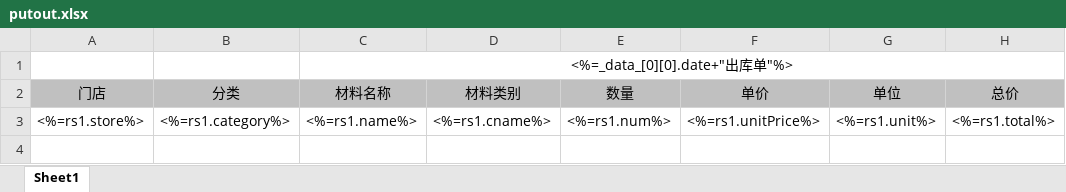
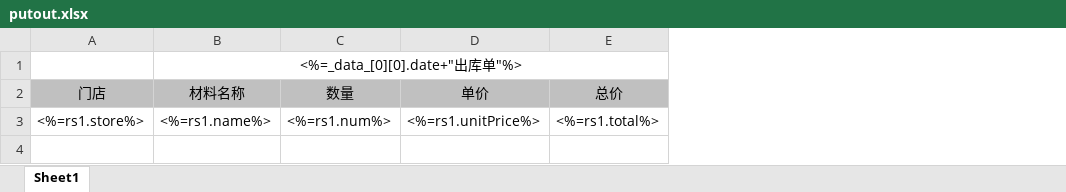
Before and after one commit to ccfromstar/takeaway, an Excel workbook: public/excelop/template/putout.xlsx, sheet Sheet1, drawn as a sheet; only a part is shown; values as stored, in another font and other column widths than the file's, no borders; the diff names each change by its address in the sheet, - before the commit and + after, or states it on an @@ line.

```diff
--- a/public/excelop/template/putout.xlsx (sheet Sheet1)
+++ b/public/excelop/template/putout.xlsx (sheet Sheet1)
-column B (分类), row 3: <%=rs1.category%>
-column D (材料类别), row 3: <%=rs1.cname%>
-column G (单位), row 3: <%=rs1.unit%>
```
Also changed, not shown: public/excelop/template/orderlist.xlsx, public/excelop/template/putin.xlsx, 2 other files.
